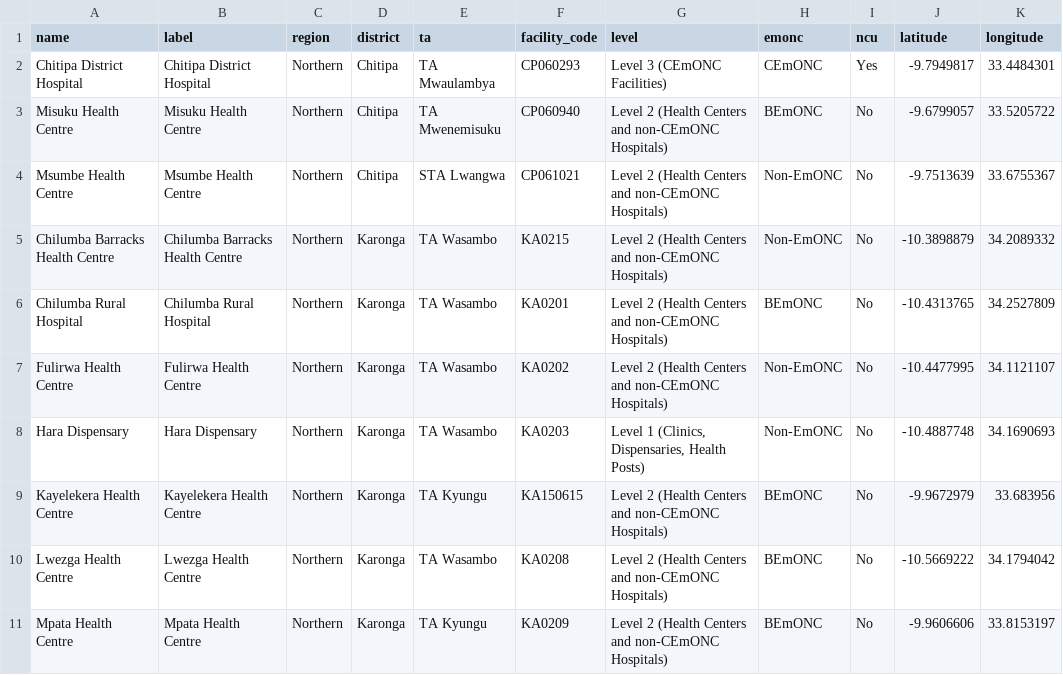
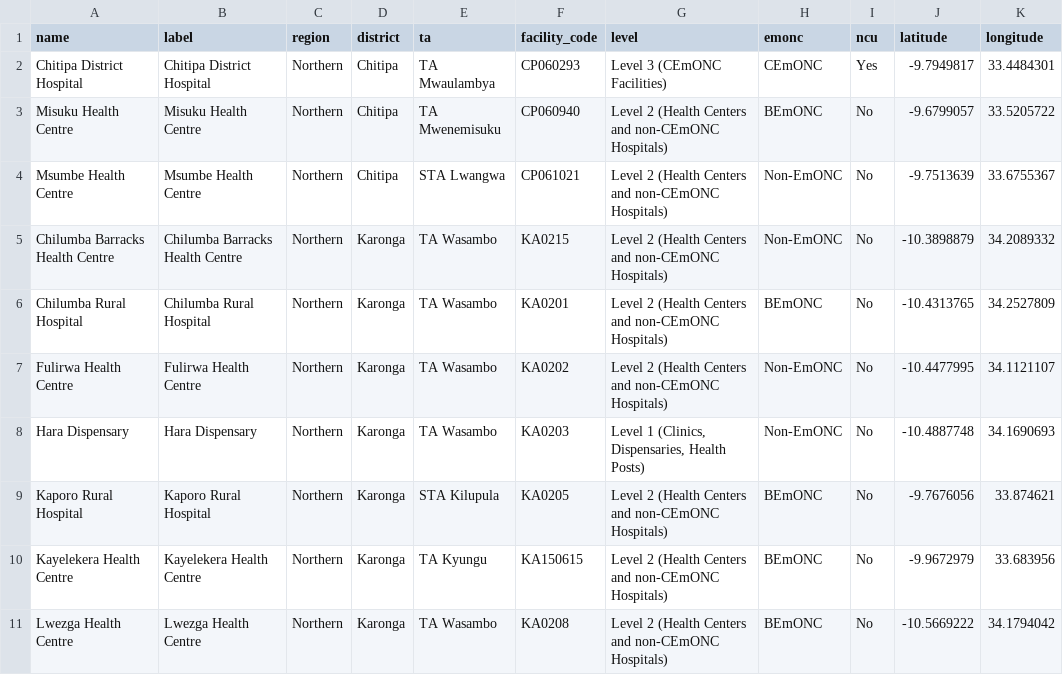
Before and after one commit to shinobi-hunter/kobo-media, a CSV file: health_facilities/health_facilities_details.csv, drawn as a sheet; only a part is shown; the shorter side is filled out with more unchanged rows.

Commit message:
Sync Official HF Registry

```diff
--- a/health_facilities/health_facilities_details.csv
+++ b/health_facilities/health_facilities_details.csv
@@ -8,2 +8,3 @@
 "Hara Dispensary","Hara Dispensary","Northern","Karonga","TA Wasambo","KA0203","Level 1 (Clinics, Dispensaries, Health Posts)","Non-EmONC","No","-10.4887748","34.1690693"
+"Kaporo Rural Hospital","Kaporo Rural Hospital","Northern","Karonga","STA Kilupula","KA0205","Level 2 (Health Centers and non-CEmONC Hospitals)","BEmONC","No","-9.7676056","33.874621"
 "Kayelekera Health Centre","Kayelekera Health Centre","Northern","Karonga","TA Kyungu","KA150615","Level 2 (Health Centers and non-CEmONC Hospitals)","BEmONC","No","-9.9672979","33.683956"
```
